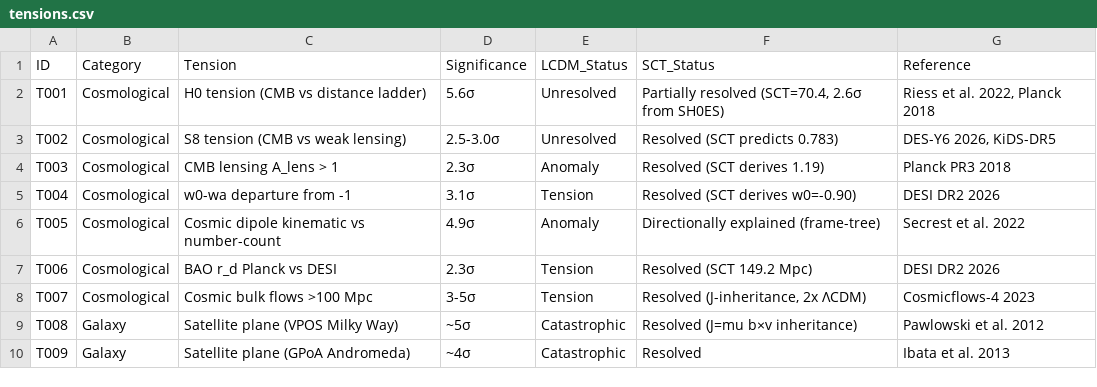
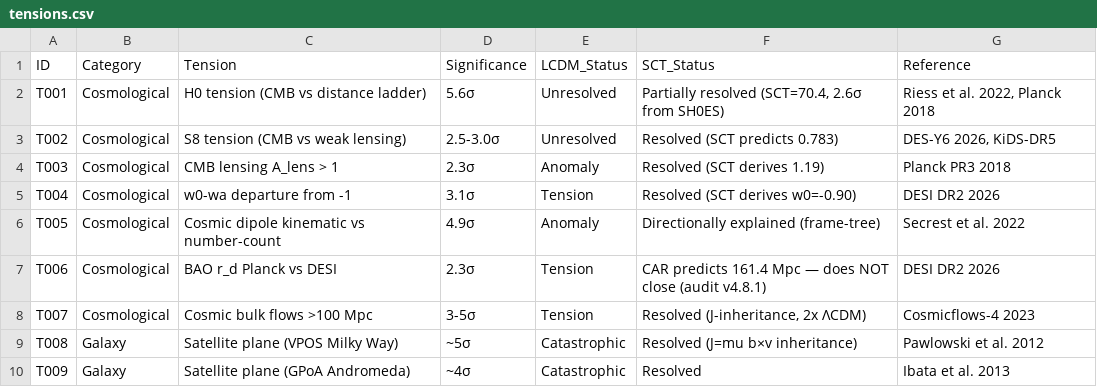
Before and after one commit to DR-JM-NIPOK/sct-collaboration, a CSV file: tensions.csv, drawn as a sheet; only a part is shown.

```diff
--- a/tensions.csv
+++ b/tensions.csv
@@ -6,3 +6,3 @@ T004,Cosmological,w0-wa departure from -1,3.1σ,Tension,Resolved (SCT derives w0
 T005,Cosmological,Cosmic dipole kinematic vs number-count,4.9σ,Anomaly,Directionally explained (frame-tree),Secrest et al. 2022
-T006,Cosmological,BAO r_d Planck vs DESI,2.3σ,Tension,Resolved (SCT 149.2 Mpc),DESI DR2 2026
+T006,Cosmological,BAO r_d Planck vs DESI,2.3σ,Tension,CAR predicts 161.4 Mpc — does NOT close (audit v4.8.1),DESI DR2 2026
 T007,Cosmological,Cosmic bulk flows >100 Mpc,3-5σ,Tension,"Resolved (J-inheritance, 2x ΛCDM)",Cosmicflows-4 2023
```
Also changed, not shown: predictions.csv, 5 other files.
